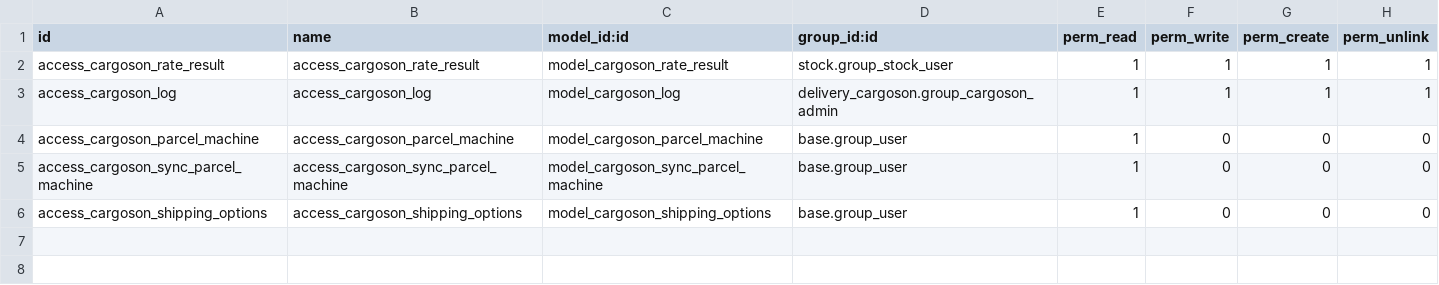
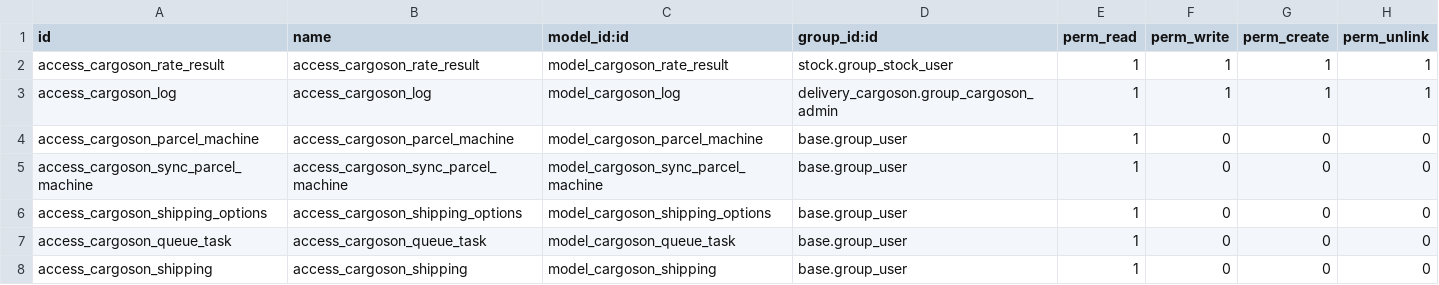
Before and after one commit to avalahEE/cargoson, a CSV file: delivery_cargoson/security/ir.model.access.csv, drawn as a sheet; the diff names each change by its address in the sheet, - before the commit and + after, or states it on an @@ line.

Commit message:
[ADD] cargoson: model for storing shipping data and async queue for updating it

```diff
--- a/delivery_cargoson/security/ir.model.access.csv
+++ b/delivery_cargoson/security/ir.model.access.csv
+row 7: access_cargoson_queue_task | access_cargoson_queue_task | model_cargoson_queue_task | base.group_user | 1 | 0 | 0 | 0
+row 8: access_cargoson_shipping | access_cargoson_shipping | model_cargoson_shipping | base.group_user | 1 | 0 | 0 | 0
```
Also changed, not shown: 7 other files.
